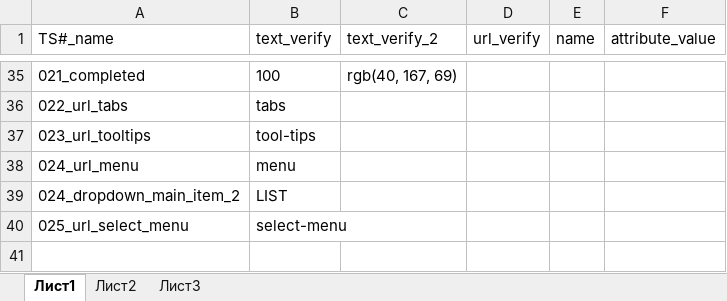
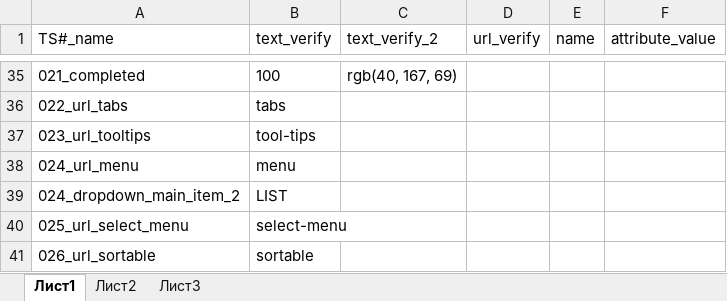
Before and after one commit to Borovi4ok/Web-Elements-Interaction, an Excel workbook: data/test_data_excel.xlsx, sheet Лист1, drawn as a sheet; only a part is shown, gaps mark what is left out; values as stored, in another font and other column widths than the file's, no borders; the diff names each change by its address in the sheet, - before the commit and + after, or states it on an @@ line.

Commit message:
Finished sortable

```diff
--- a/data/test_data_excel.xlsx (sheet Лист1)
+++ b/data/test_data_excel.xlsx (sheet Лист1)
+row 41: 026_url_sortable | sortable
```
Also changed, not shown: 4 other files.
